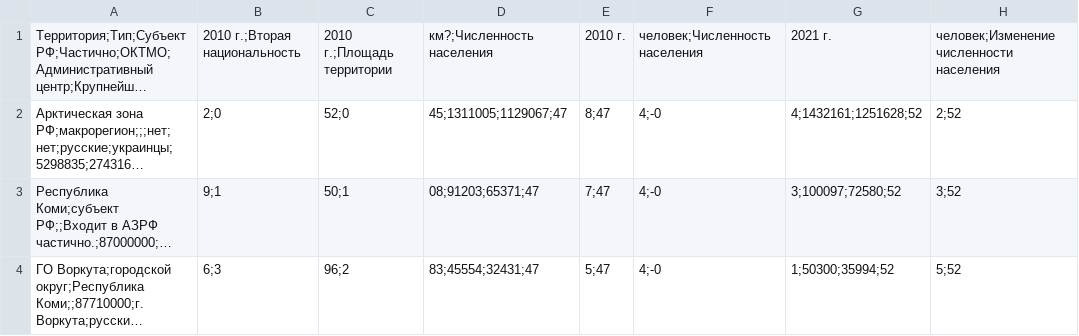
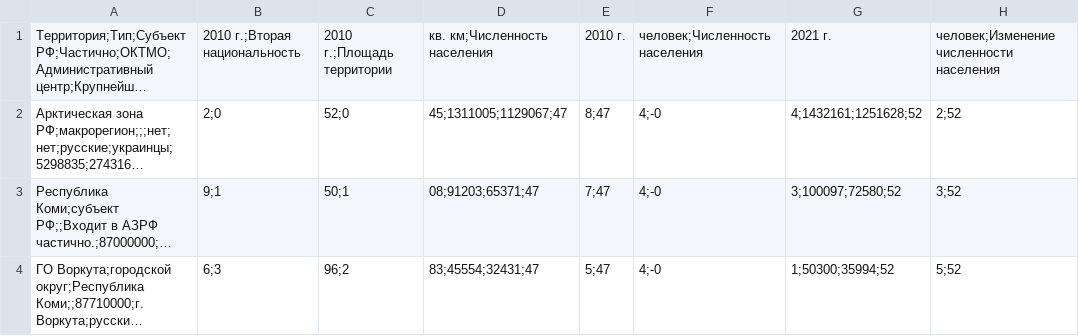
Before and after one commit to av-smirnov/digital-arctic, a CSV file: data/profiles.csv, drawn as a sheet; only a part is shown; long unchanged cells end in …; the diff names each change by its address in the sheet, - before the commit and + after, or states it on an @@ line.

```diff
--- a/data/profiles.csv
+++ b/data/profiles.csv
-D1: км?;Численность населения
+D1: кв. км;Численность населения
```
